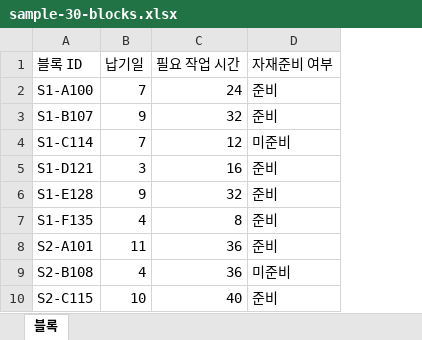
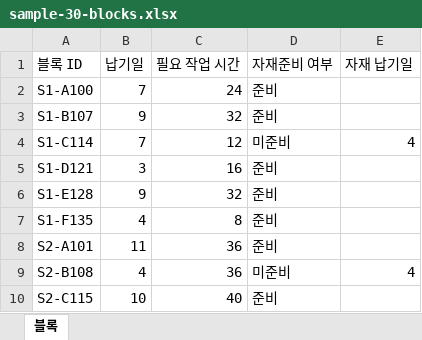
Before and after one commit to loozy5331/shipbuilding-block-scheduler, an Excel workbook: frontend/public/sample-30-blocks.xlsx, sheet 블록, drawn as a sheet; only a part is shown; values as stored, in another font and other column widths than the file's, no borders; the diff names each change by its address in the sheet, - before the commit and + after, or states it on an @@ line.

```diff
--- a/frontend/public/sample-30-blocks.xlsx (sheet 블록)
+++ b/frontend/public/sample-30-blocks.xlsx (sheet 블록)
+column E (자재 납기일), rows 4-9: 4 |  |  |  |  | 4
```
Also changed, not shown: frontend/public/sample-tutorial.xlsx, 22 other files.
